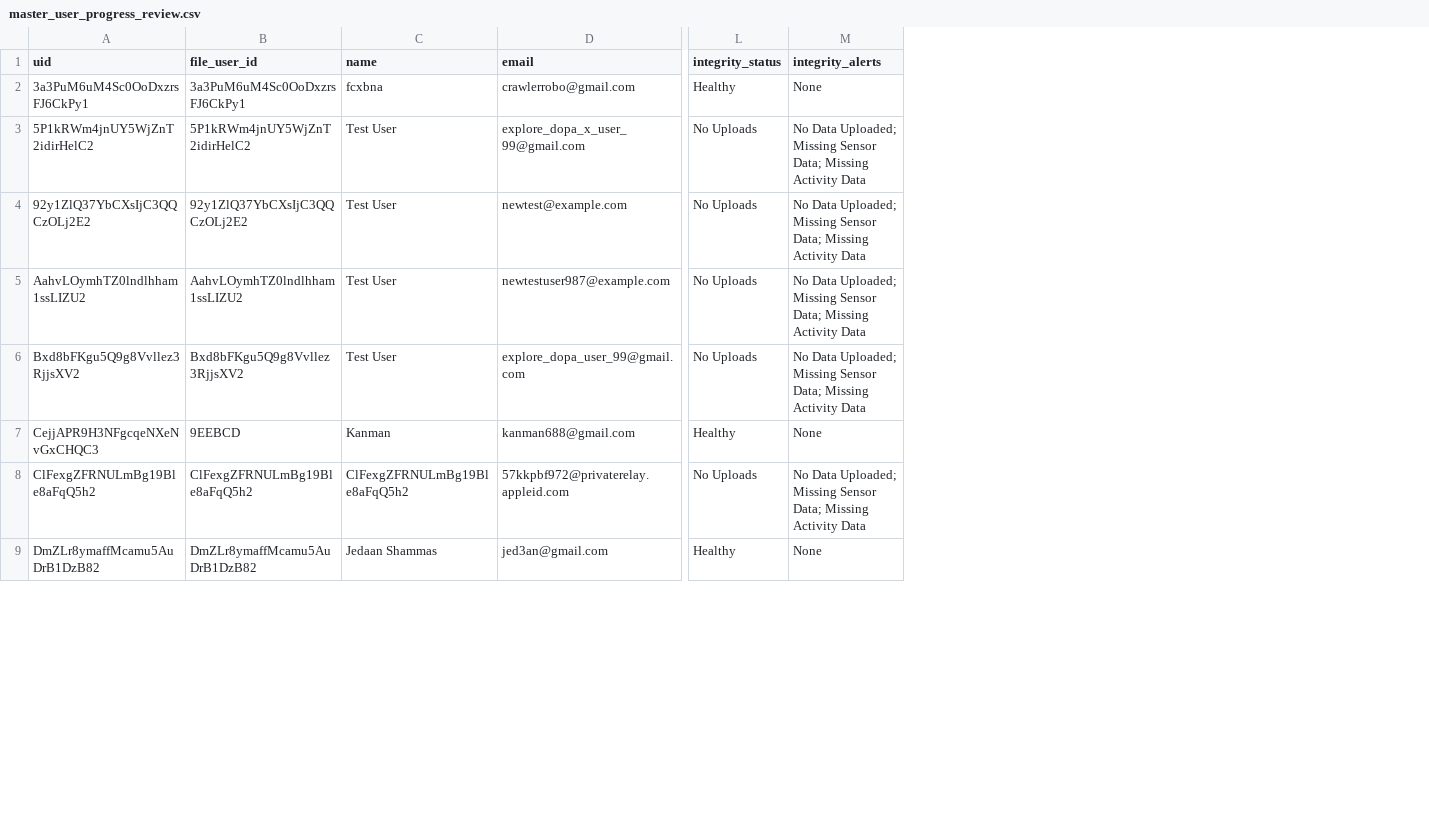
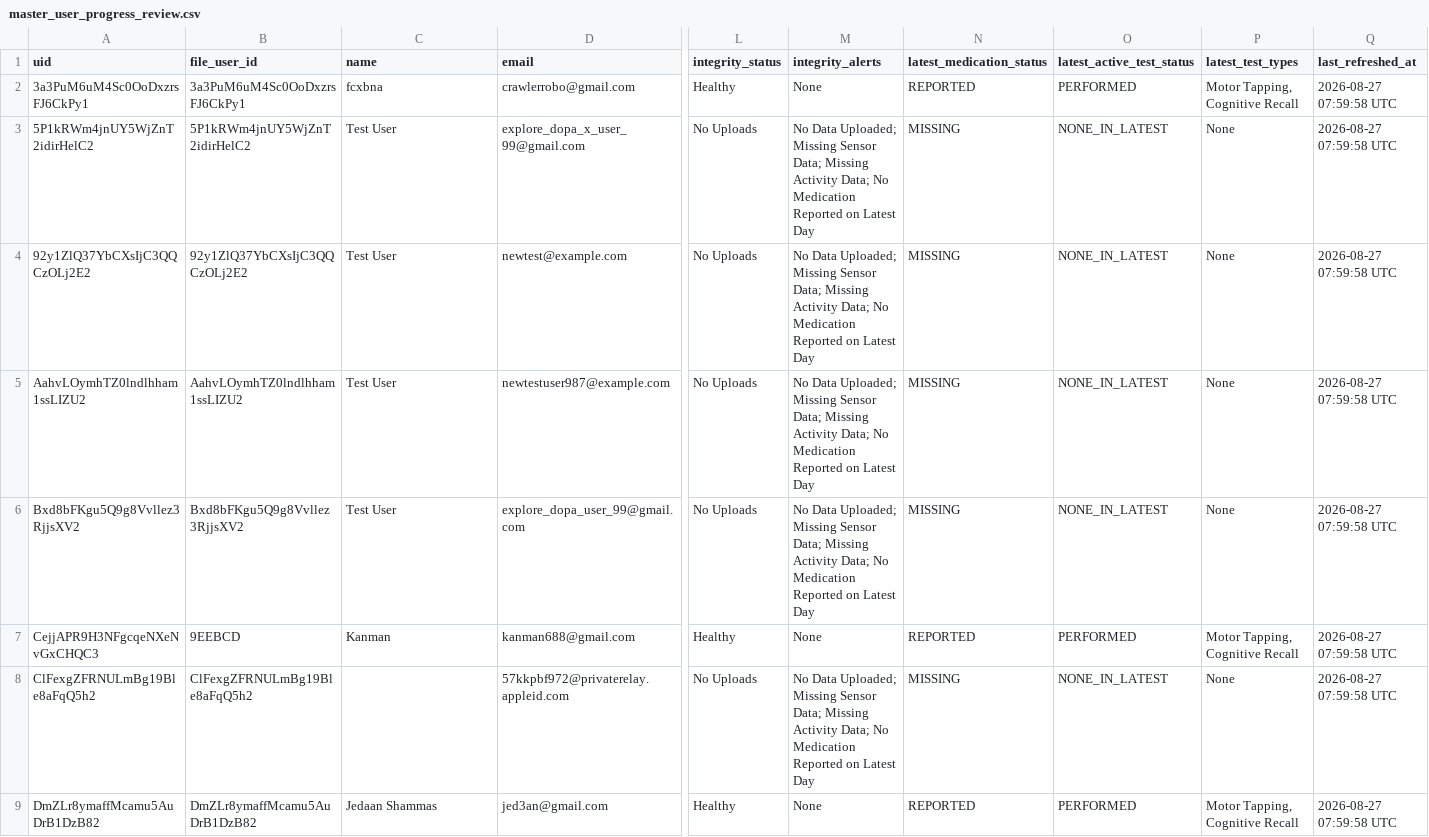
Before and after one commit to dopax35/dopax-mobile, a CSV file: master_user_progress_review.csv, drawn as a sheet; only a part is shown, gaps mark what is left out; the diff covers the shown part only; the diff names each change by its address in the sheet, - before the commit and + after, or states it on an @@ line.

Commit message:
feat(admin): UX/UI overhaul, live data status, 30s revalidation, last-day medication reporting, and latest-file active test compliance

```diff
--- a/master_user_progress_review.csv
+++ b/master_user_progress_review.csv
+column N (latest_medication_status), rows 2-9: REPORTED | MISSING | MISSING | MISSING | MISSING | REPORTED | MISSING | REPORTED
+column O (latest_active_test_status), rows 2-9: PERFORMED | NONE_IN_LATEST | NONE_IN_LATEST | NONE_IN_LATEST | NONE_IN_LATEST | PERFORMED | NONE_IN_LATEST | PERFORMED
+column P (latest_test_types), rows 2-9: Motor Tapping, Cognitive Recall | None | None | None | None | Motor Tapping, Cognitive Recall | None | Motor Tapping, Cognitive Recall
+column Q (last_refreshed_at), rows 2-9: all 2026-08-27 07:59:58 UTC
-M3:M6 (integrity_alerts): …Missing Activity Data
+M3:M6 (integrity_alerts): …Missing Activity Data; No Medication Reported on Latest Day
-C8 (name): ClFexgZFRNULmBg19Ble8aFqQ5h2
+C8 (name): (empty)
-M8 (integrity_alerts): …Missing Activity Data
+M8 (integrity_alerts): …Missing Activity Data; No Medication Reported on Latest Day
```
Also changed, not shown: 26 edited cells elsewhere in this file, 5 other files.
